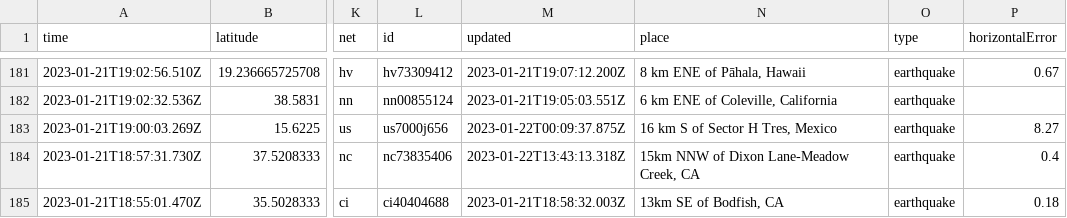
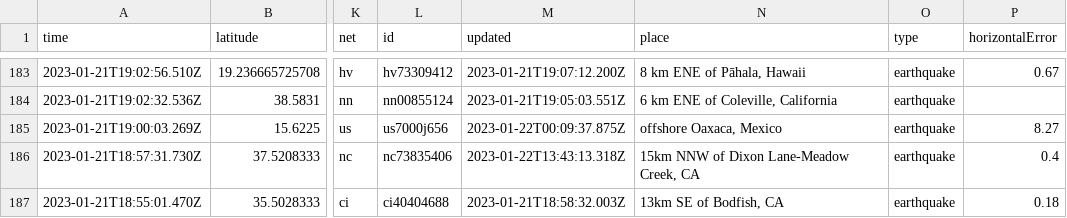
Before and after one commit to katielicari/nicar22-github-action, a CSV file: usgs_current.csv, drawn as a sheet; only a part is shown, gaps mark what is left out; addresses are those after the commit; the diff covers the shown part only; the diff names each change by its address in the sheet, - before the commit and + after, or states it on an @@ line.

```diff
--- a/usgs_current.csv
+++ b/usgs_current.csv
-N185 (place): 16 km S of Sector H Tres, Mexico
+N185 (place): offshore Oaxaca, Mexico
```
Also changed, not shown: 2 added rows, 3 removed rows and 6 edited cells elsewhere in this file.
